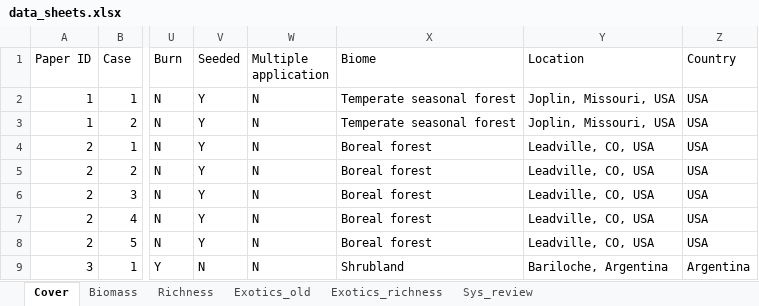
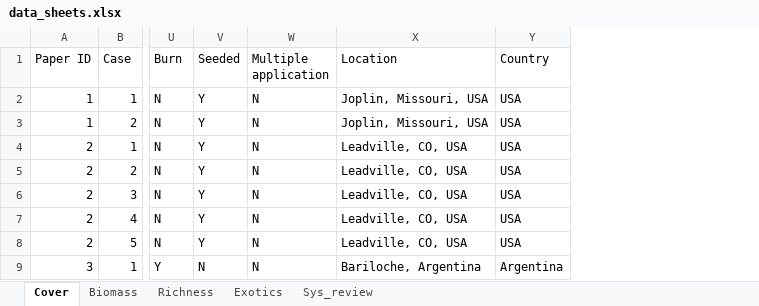
Before and after one commit to ploughel/Grassland-restoration-with-biosolids, an Excel workbook: data_sheets.xlsx, sheet Cover, drawn as a sheet; only a part is shown, gaps mark what is left out; values as stored, in another font and other column widths than the file's, no borders; the diff names each change by its address in the sheet, - before the commit and + after, or states it on an @@ line.

Commit message:
Update data_sheets.xlsx

```diff
--- a/data_sheets.xlsx (sheet Cover)
+++ b/data_sheets.xlsx (sheet Cover)
-sheet tab: Exotics_richness
+sheet tab: Exotics
-sheet tab: Exotics_old
-column X (Biome), rows 2-9: Temperate seasonal forest | Temperate seasonal forest | Boreal forest | Boreal forest | Boreal forest | Boreal forest | Boreal forest | Shrubland
```
Also changed, not shown: sheet Exotics, sheet Richness, sheet Biomass.
